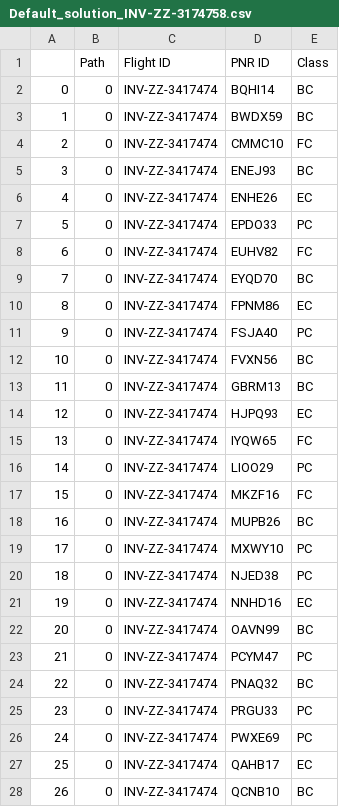
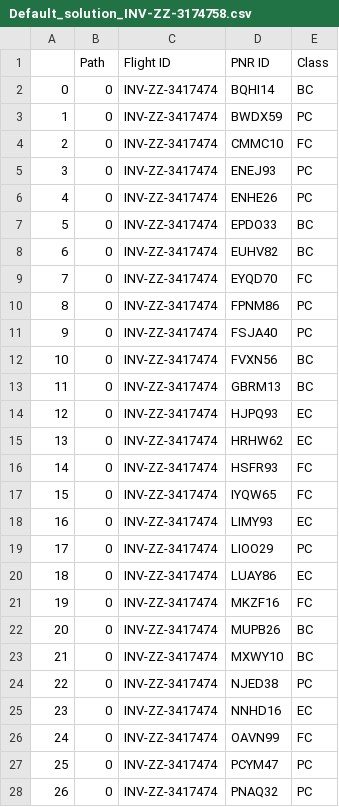
Before and after one commit to coderbeta1/Mphasis-Foundation-Quantum-Computing, a CSV file: Default_solution_INV-ZZ-3174758.csv, drawn as a sheet; only a part is shown; the diff covers the shown part only.

```diff
--- a/Default_solution_INV-ZZ-3174758.csv
+++ b/Default_solution_INV-ZZ-3174758.csv
@@ -2,10 +2,10 @@
 0,0,INV-ZZ-3417474,BQHI14,BC
-1,0,INV-ZZ-3417474,BWDX59,BC
+1,0,INV-ZZ-3417474,BWDX59,PC
 2,0,INV-ZZ-3417474,CMMC10,FC
-3,0,INV-ZZ-3417474,ENEJ93,BC
-4,0,INV-ZZ-3417474,ENHE26,EC
-5,0,INV-ZZ-3417474,EPDO33,PC
-6,0,INV-ZZ-3417474,EUHV82,FC
-7,0,INV-ZZ-3417474,EYQD70,BC
-8,0,INV-ZZ-3417474,FPNM86,EC
+3,0,INV-ZZ-3417474,ENEJ93,PC
+4,0,INV-ZZ-3417474,ENHE26,PC
+5,0,INV-ZZ-3417474,EPDO33,BC
+6,0,INV-ZZ-3417474,EUHV82,BC
+7,0,INV-ZZ-3417474,EYQD70,FC
+8,0,INV-ZZ-3417474,FPNM86,PC
 9,0,INV-ZZ-3417474,FSJA40,PC
@@ -14,15 +14,15 @@
 12,0,INV-ZZ-3417474,HJPQ93,EC
-13,0,INV-ZZ-3417474,IYQW65,FC
-14,0,INV-ZZ-3417474,LIOO29,PC
-15,0,INV-ZZ-3417474,MKZF16,FC
-16,0,INV-ZZ-3417474,MUPB26,BC
-17,0,INV-ZZ-3417474,MXWY10,PC
-18,0,INV-ZZ-3417474,NJED38,PC
-19,0,INV-ZZ-3417474,NNHD16,EC
-20,0,INV-ZZ-3417474,OAVN99,BC
-21,0,INV-ZZ-3417474,PCYM47,PC
-22,0,INV-ZZ-3417474,PNAQ32,BC
-23,0,INV-ZZ-3417474,PRGU33,PC
-24,0,INV-ZZ-3417474,PWXE69,PC
-25,0,INV-ZZ-3417474,QAHB17,EC
-26,0,INV-ZZ-3417474,QCNB10,BC
+13,0,INV-ZZ-3417474,HRHW62,EC
+14,0,INV-ZZ-3417474,HSFR93,FC
+15,0,INV-ZZ-3417474,IYQW65,FC
+16,0,INV-ZZ-3417474,LIMY93,EC
+17,0,INV-ZZ-3417474,LIOO29,PC
+18,0,INV-ZZ-3417474,LUAY86,EC
+19,0,INV-ZZ-3417474,MKZF16,FC
+20,0,INV-ZZ-3417474,MUPB26,BC
+21,0,INV-ZZ-3417474,MXWY10,BC
+22,0,INV-ZZ-3417474,NJED38,PC
+23,0,INV-ZZ-3417474,NNHD16,EC
+24,0,INV-ZZ-3417474,OAVN99,FC
+25,0,INV-ZZ-3417474,PCYM47,PC
+26,0,INV-ZZ-3417474,PNAQ32,PC
```
Also changed, not shown: 16 edited cells elsewhere in this file, Exception_list_INV-ZZ-3174758.csv, 1 other file.
